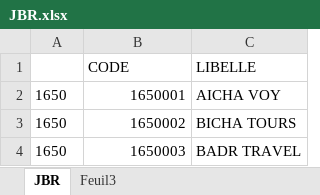
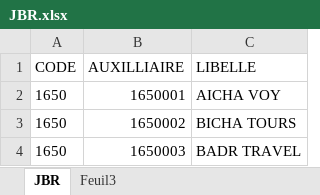
Before and after one commit to FWT-S/FWS, an Excel workbook: JBR.xlsx, sheet JBR, drawn as a sheet; only a part is shown; values as stored, in another font and other column widths than the file's, no borders; conditional formats not drawn; removed rows and columns are numbered as before the commit, all else as after; the diff names each change by its address in the sheet, - before the commit and + after, or states it on an @@ line.

Commit message:
Add files via upload

```diff
--- a/JBR.xlsx (sheet JBR)
+++ b/JBR.xlsx (sheet JBR)
-row 1:  | CODE | LIBELLE
+row 1: CODE | AUXILLIAIRE | LIBELLE
```
